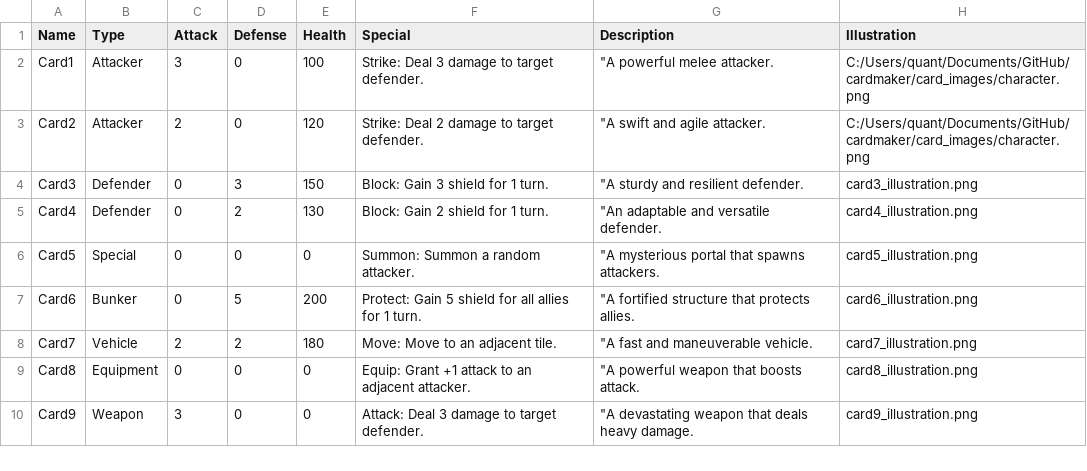
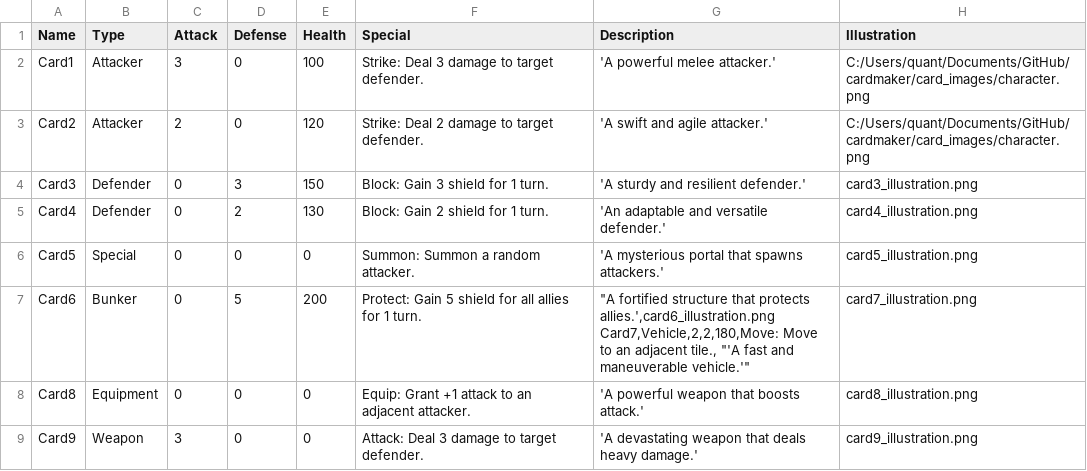
Before and after one commit to eryxgames/cardmaker, a CSV file: demo_data.csv, drawn as a sheet.

Commit message:
adjust demo_template for simple demo

```diff
--- a/demo_data.csv
+++ b/demo_data.csv
@@ -1,10 +1,10 @@
 Name,Type,Attack,Defense,Health,Special,Description,Illustration
-Card1,Attacker,3,0,100,Strike: Deal 3 damage to target defender.," ""A powerful melee attacker.",C:/Users/quant/Documents/GitHub/cardmaker/card_images/character.png
-Card2,Attacker,2,0,120,Strike: Deal 2 damage to target defender.," ""A swift and agile attacker.",C:/Users/quant/Documents/GitHub/cardmaker/card_images/character.png
-Card3,Defender,0,3,150,Block: Gain 3 shield for 1 turn.," ""A sturdy and resilient defender.",card3_illustration.png
-Card4,Defender,0,2,130,Block: Gain 2 shield for 1 turn.," ""An adaptable and versatile defender.",card4_illustration.png
-Card5,Special,0,0,0,Summon: Summon a random attacker.," ""A mysterious portal that spawns attackers.",card5_illustration.png
-Card6,Bunker,0,5,200,Protect: Gain 5 shield for all allies for 1 turn.," ""A fortified structure that protects allies.",card6_illustration.png
-Card7,Vehicle,2,2,180,Move: Move to an adjacent tile.," ""A fast and maneuverable vehicle.",card7_illustration.png
-Card8,Equipment,0,0,0,Equip: Grant +1 attack to an adjacent attacker.," ""A powerful weapon that boosts attack.",card8_illustration.png
-Card9,Weapon,3,0,0,Attack: Deal 3 damage to target defender.," ""A devastating weapon that deals heavy damage.",card9_illustration.png
+Card1,Attacker,3,0,100,Strike: Deal 3 damage to target defender.," "'A powerful melee attacker.',C:/Users/quant/Documents/GitHub/cardmaker/card_images/character.png
+Card2,Attacker,2,0,120,Strike: Deal 2 damage to target defender.," "'A swift and agile attacker.',C:/Users/quant/Documents/GitHub/cardmaker/card_images/character.png
+Card3,Defender,0,3,150,Block: Gain 3 shield for 1 turn.," "'A sturdy and resilient defender.',card3_illustration.png
+Card4,Defender,0,2,130,Block: Gain 2 shield for 1 turn.," "'An adaptable and versatile defender.',card4_illustration.png
+Card5,Special,0,0,0,Summon: Summon a random attacker.," "'A mysterious portal that spawns attackers.',card5_illustration.png
+Card6,Bunker,0,5,200,Protect: Gain 5 shield for all allies for 1 turn.," ""A fortified structure that protects allies.',card6_illustration.png
+Card7,Vehicle,2,2,180,Move: Move to an adjacent tile.," "'A fast and maneuverable vehicle.'",card7_illustration.png
+Card8,Equipment,0,0,0,Equip: Grant +1 attack to an adjacent attacker.," "'A powerful weapon that boosts attack.',card8_illustration.png
+Card9,Weapon,3,0,0,Attack: Deal 3 damage to target defender.," "'A devastating weapon that deals heavy damage.',card9_illustration.png
```
Also changed, not shown: 2 other files.
